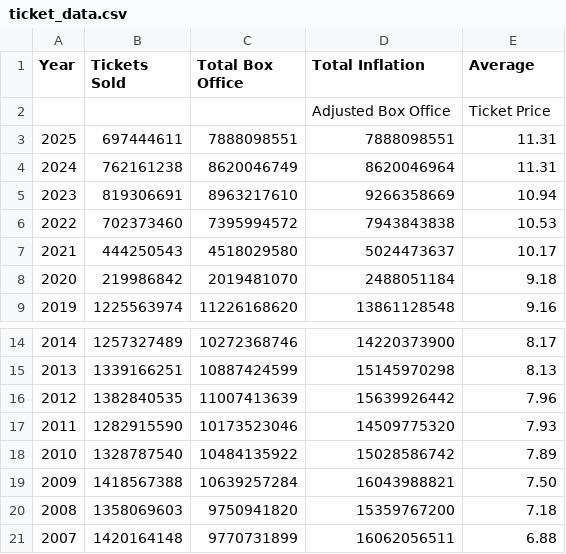
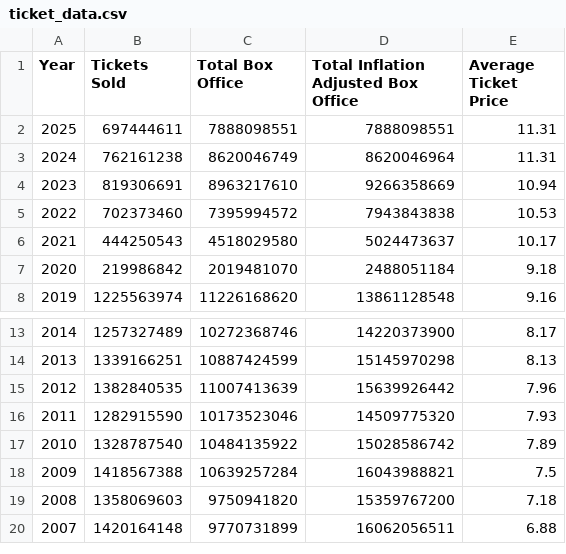
Before and after one commit to anewlon-deerfield/Capstone-2025, a CSV file: ticket_data.csv, drawn as a sheet; only a part is shown, gaps mark what is left out.

Commit message:
Add files via upload

```diff
--- a/ticket_data.csv
+++ b/ticket_data.csv
@@ -1,3 +1,2 @@
-Year,Tickets Sold,Total Box Office,Total Inflation,Average
-,,,Adjusted Box Office,Ticket Price
+Year,Tickets Sold,Total Box Office,Total Inflation Adjusted Box Office,Average Ticket Price
 2025,697444611,7888098551,7888098551,11.31
@@ -18,3 +17,3 @@
 2010,1328787540,10484135922,15028586742,7.89
-2009,1418567388,10639257284,16043988821,7.50
+2009,1418567388,10639257284,16043988821,7.5
 2008,1358069603,9750941820,15359767200,7.18
```
